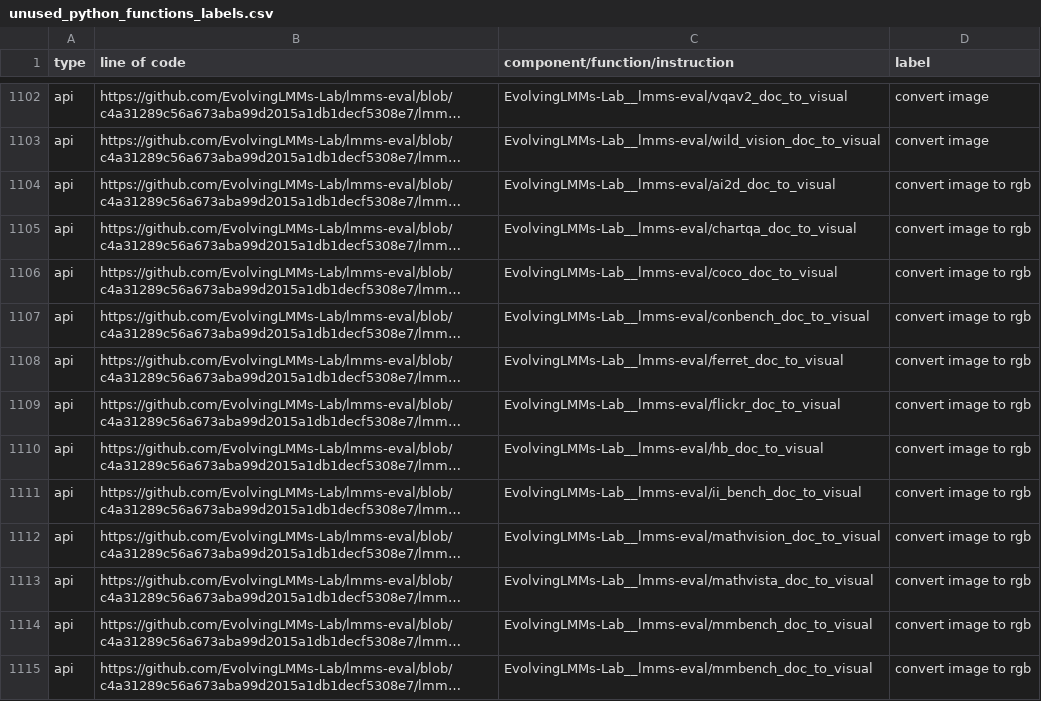
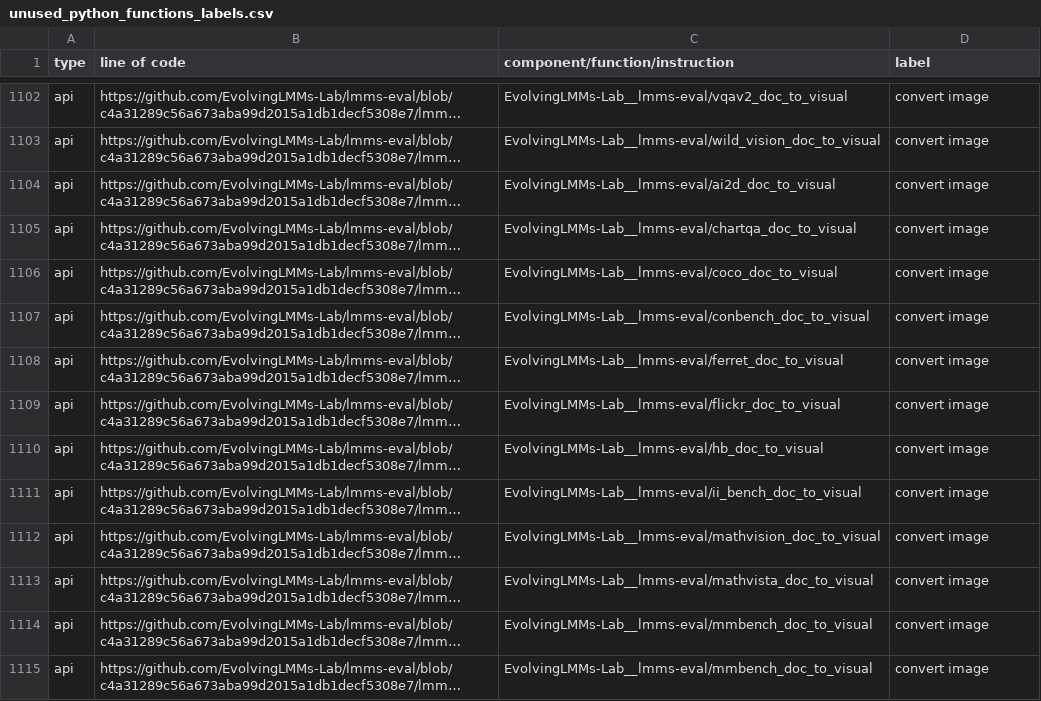
Before and after one commit to zhimin-z/EvalEng, a CSV file: data/unused_python_functions_labels.csv, drawn as a sheet; only a part is shown, gaps mark what is left out; long unchanged cells end in …; the diff covers the shown part only; the diff names each change by its address in the sheet, - before the commit and + after, or states it on an @@ line.

```diff
--- a/data/unused_python_functions_labels.csv
+++ b/data/unused_python_functions_labels.csv
-D1104:D1115 (label): convert image to rgb
+D1104:D1115 (label): convert image
```
Also changed, not shown: 12 edited cells elsewhere in this file.
